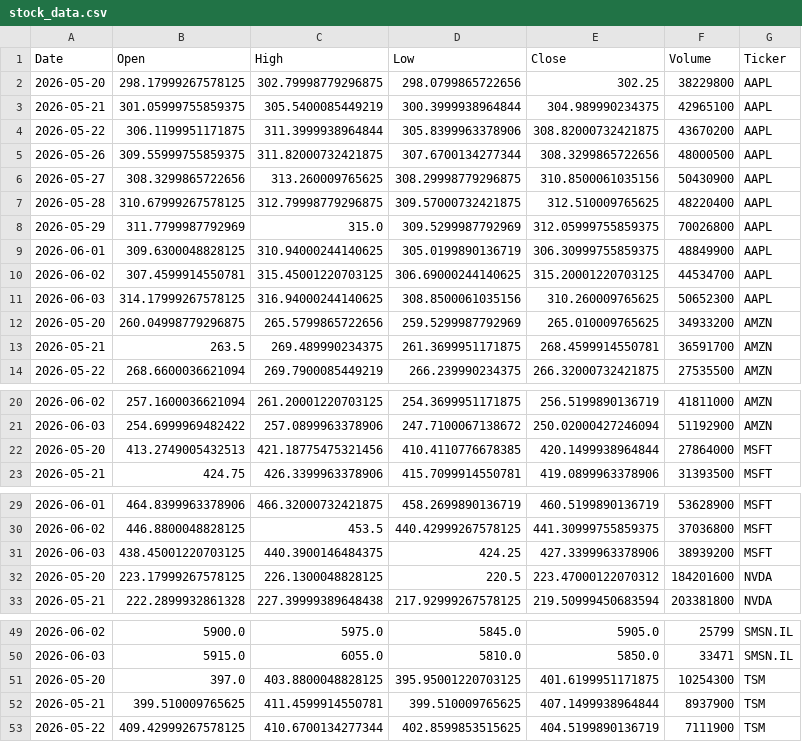
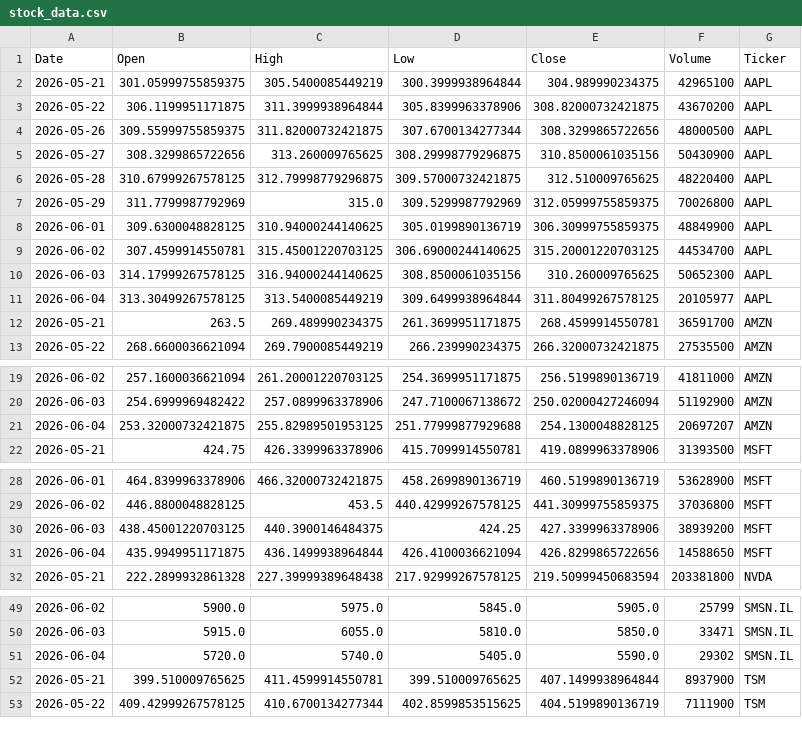
Before and after one commit to Jaedin-Rogers/Automated_Stock_Data_Pipeline, a CSV file: stock_data.csv, drawn as a sheet; only a part is shown, gaps mark what is left out; the diff covers the shown part only.

```diff
--- a/stock_data.csv
+++ b/stock_data.csv
@@ -1,3 +1,2 @@
 Date,Open,High,Low,Close,Volume,Ticker
-2026-05-20,298.17999267578125,302.79998779296875,298.0799865722656,302.25,38229800,AAPL
 2026-05-21,301.05999755859375,305.5400085449219,300.3999938964844,304.989990234375,42965100,AAPL
@@ -11,3 +10,3 @@ Date,Open,High,Low,Close,Volume,Ticker
 2026-06-03,314.17999267578125,316.94000244140625,308.8500061035156,310.260009765625,50652300,AAPL
-2026-05-20,260.04998779296875,265.5799865722656,259.5299987792969,265.010009765625,34933200,AMZN
+2026-06-04,313.30499267578125,313.5400085449219,309.6499938964844,311.80499267578125,20105977,AAPL
 2026-05-21,263.5,269.489990234375,261.3699951171875,268.4599914550781,36591700,AMZN
@@ -21,3 +20,3 @@ Date,Open,High,Low,Close,Volume,Ticker
 2026-06-03,254.6999969482422,257.0899963378906,247.7100067138672,250.02000427246094,51192900,AMZN
-2026-05-20,413.2749005432513,421.18775475321456,410.4110776678385,420.1499938964844,27864000,MSFT
+2026-06-04,253.32000732421875,255.82989501953125,251.77999877929688,254.1300048828125,20697207,AMZN
 2026-05-21,424.75,426.3399963378906,415.7099914550781,419.0899963378906,31393500,MSFT
@@ -31,3 +30,3 @@ Date,Open,High,Low,Close,Volume,Ticker
 2026-06-03,438.45001220703125,440.3900146484375,424.25,427.3399963378906,38939200,MSFT
-2026-05-20,223.17999267578125,226.1300048828125,220.5,223.47000122070312,184201600,NVDA
+2026-06-04,435.9949951171875,436.1499938964844,426.4100036621094,426.8299865722656,14588650,MSFT
 2026-05-21,222.2899932861328,227.39999389648438,217.92999267578125,219.50999450683594,203381800,NVDA
@@ -50,3 +50,3 @@ Date,Open,High,Low,Close,Volume,Ticker
 2026-06-03,5915.0,6055.0,5810.0,5850.0,33471,SMSN.IL
-2026-05-20,397.0,403.8800048828125,395.95001220703125,401.6199951171875,10254300,TSM
+2026-06-04,5720.0,5740.0,5405.0,5590.0,29302,SMSN.IL
 2026-05-21,399.510009765625,411.4599914550781,399.510009765625,407.1499938964844,8937900,TSM
```
Also changed, not shown: 2 added rows elsewhere in this file.
